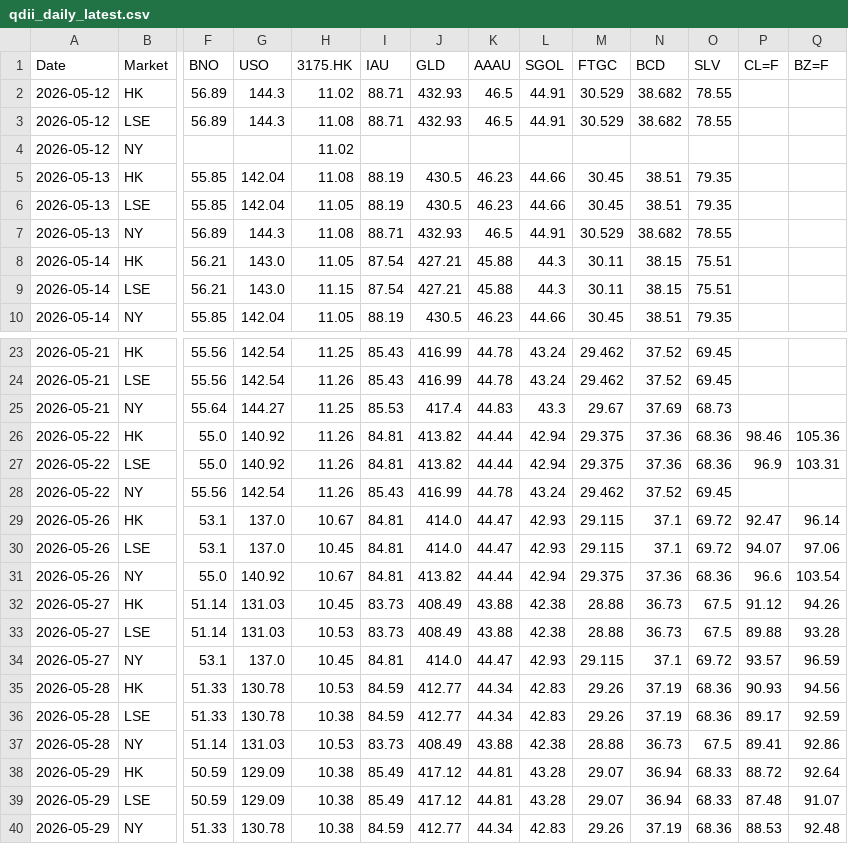
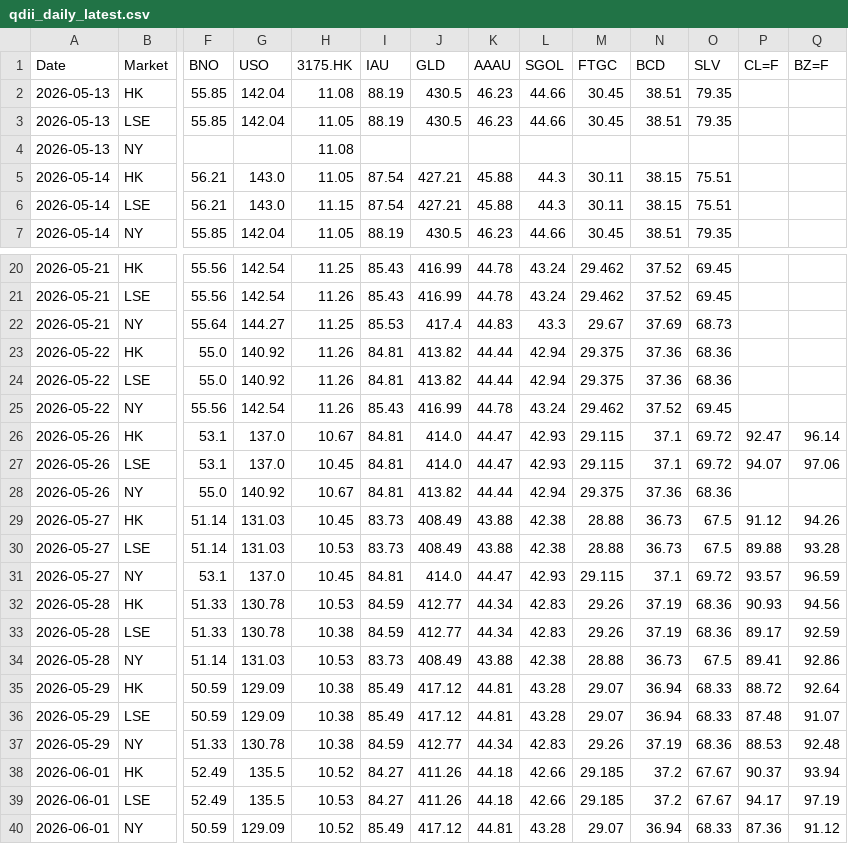
Before and after one commit to shichengchengya-web/iopv, a CSV file: output/qdii_daily_latest.csv, drawn as a sheet; only a part is shown, gaps mark what is left out; removed rows and columns are numbered as before the commit, all else as after; rows hold the shown columns only; the diff names each change by its address in the sheet, - before the commit and + after, or states it on an @@ line.

```diff
--- a/output/qdii_daily_latest.csv
+++ b/output/qdii_daily_latest.csv
-row 2: 2026-05-12 | HK | 56.89 | 144.3 | 11.02 | 88.71 | 432.93 | 46.5 | 44.91 | 30.529 | 38.682 | 78.55
-row 3: 2026-05-12 | LSE | 56.89 | 144.3 | 11.08 | 88.71 | 432.93 | 46.5 | 44.91 | 30.529 | 38.682 | 78.55
-row 4: 2026-05-12 | NY |  |  | 11.02
-row 7: 2026-05-13 | NY | 56.89 | 144.3 | 11.08 | 88.71 | 432.93 | 46.5 | 44.91 | 30.529 | 38.682 | 78.55
+row 4: 2026-05-13 | NY |  |  | 11.08
-P23 (CL=F): 98.46
+P23 (CL=F): (empty)
-Q23 (BZ=F): 105.36
+Q23 (BZ=F): (empty)
-P24 (CL=F): 96.9
+P24 (CL=F): (empty)
-Q24 (BZ=F): 103.31
+Q24 (BZ=F): (empty)
-P28 (CL=F): 96.6
+P28 (CL=F): (empty)
-Q28 (BZ=F): 103.54
+Q28 (BZ=F): (empty)
+row 38: 2026-06-01 | HK | 52.49 | 135.5 | 10.52 | 84.27 | 411.26 | 44.18 | 42.66 | 29.185 | 37.2 | 67.67 | 90.37 | 93.94
+row 39: 2026-06-01 | LSE | 52.49 | 135.5 | 10.53 | 84.27 | 411.26 | 44.18 | 42.66 | 29.185 | 37.2 | 67.67 | 94.17 | 97.19
+row 40: 2026-06-01 | NY | 50.59 | 129.09 | 10.52 | 85.49 | 417.12 | 44.81 | 43.28 | 29.07 | 36.94 | 68.33 | 87.36 | 91.12
```
